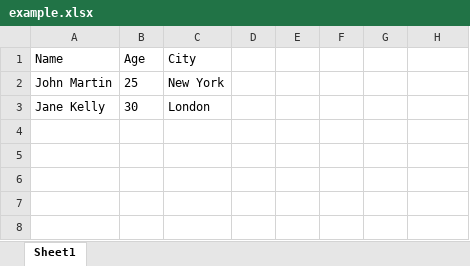
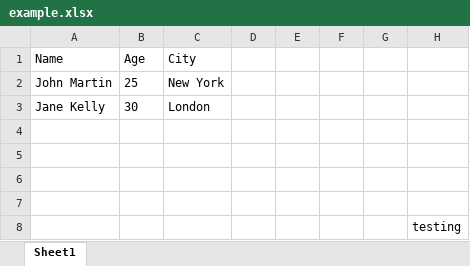
Before and after one commit to sguerrero11/Warriors, an Excel workbook: test-data-files/example.xlsx, sheet Sheet1, drawn as a sheet; values as stored, in another font and other column widths than the file's, no borders; the diff names each change by its address in the sheet, - before the commit and + after, or states it on an @@ line.

```diff
--- a/test-data-files/example.xlsx (sheet Sheet1)
+++ b/test-data-files/example.xlsx (sheet Sheet1)
+row 4: (empty)
+row 5: (empty)
+row 6: (empty)
+row 7: (empty)
+row 8:  |  |  |  |  |  |  | testing
```
Also changed, not shown: 23 other files.
